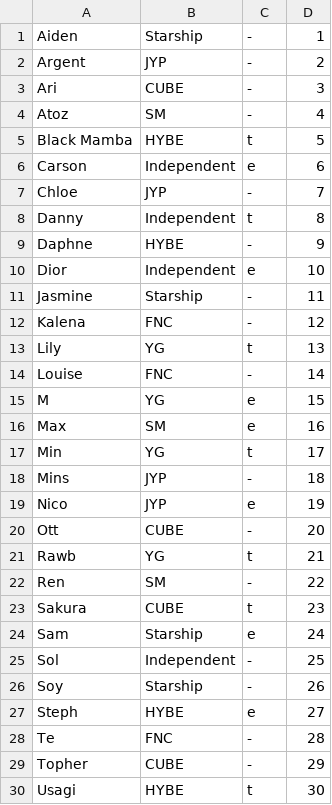
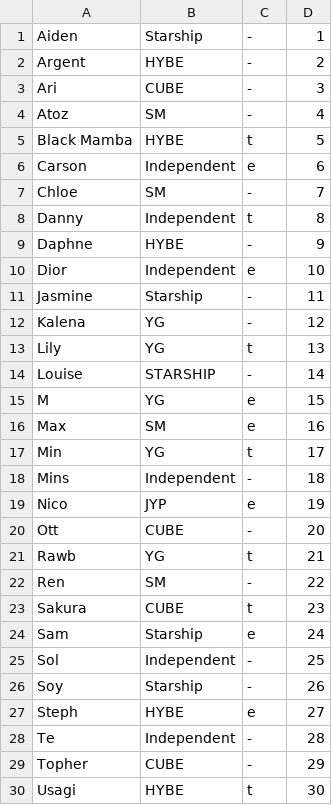
Before and after one commit to StanPlanet/ranker, a CSV file: trainee_info.csv, drawn as a sheet; only a part is shown.

Commit message:
Update trainee_info.csv

```diff
--- a/trainee_info.csv
+++ b/trainee_info.csv
@@ -1,3 +1,3 @@
 "Aiden","Starship","-","1"
-"Argent","JYP","-","2"
+"Argent","HYBE","-","2"
 "Ari","CUBE","-","3"
@@ -6,3 +6,3 @@
 "Carson","Independent","e","6"
-"Chloe","JYP","-","7"
+"Chloe","SM","-","7"
 "Danny","Independent","t","8"
@@ -11,5 +11,5 @@
 "Jasmine","Starship","-","11"
-"Kalena","FNC","-","12"
+"Kalena","YG","-","12"
 "Lily","YG","t","13"
-"Louise","FNC","-","14"
+"Louise","STARSHIP","-","14"
 "M","YG","e","15"
@@ -17,3 +17,3 @@
 "Min","YG","t","17"
-"Mins","JYP","-","18"
+"Mins","Independent","-","18"
 "Nico","JYP","e","19"
@@ -27,3 +27,3 @@
 "Steph","HYBE","e","27"
-"Te","FNC","-","28"
+"Te","Independent","-","28"
 "Topher","CUBE","-","29"
```
